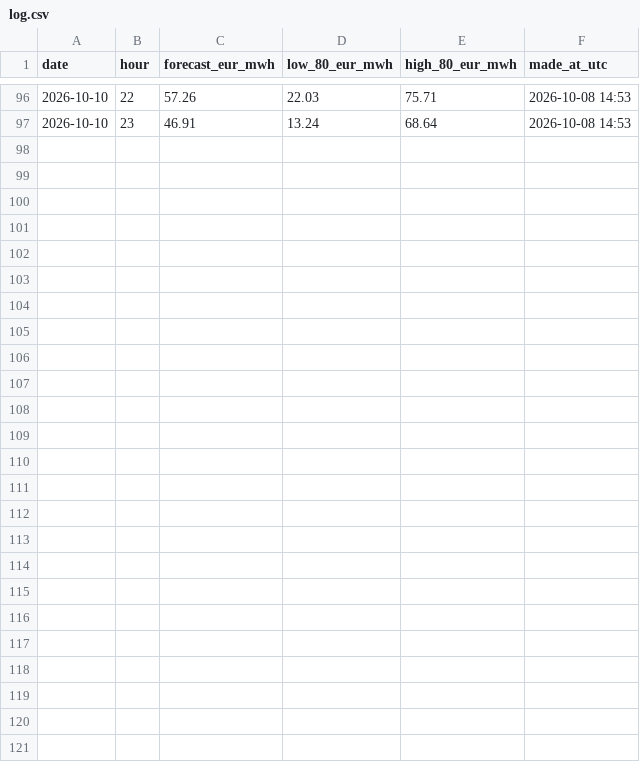
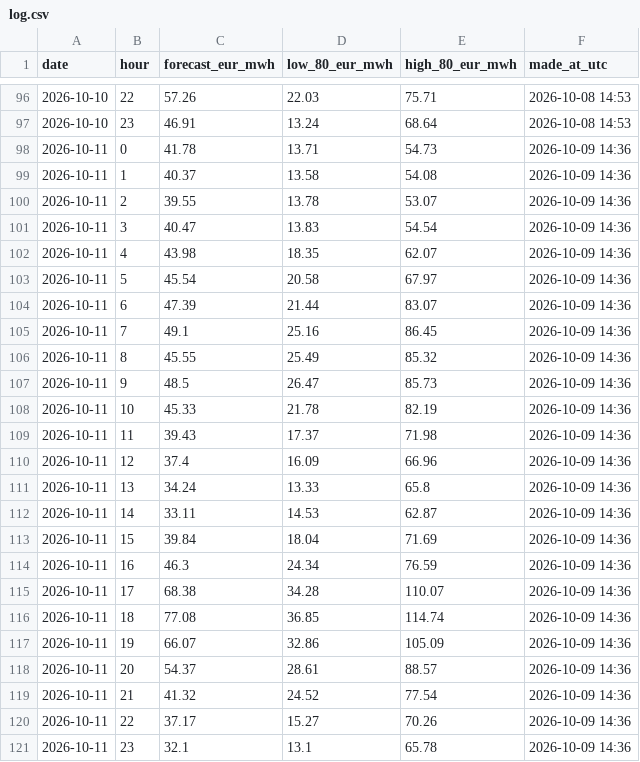
Before and after one commit to rose-ember-forge/Forecasting-Electricity-Prices-in-Stockholm, a CSV file: forecasts/log.csv, drawn as a sheet; only a part is shown, gaps mark what is left out.

```diff
--- a/forecasts/log.csv
+++ b/forecasts/log.csv
@@ -97 +97,25 @@ date,hour,forecast_eur_mwh,low_80_eur_mwh,high_80_eur_mwh,made_at_utc
 2026-10-10,23,46.91,13.24,68.64,2026-10-08 14:53
+2026-10-11,0,41.78,13.71,54.73,2026-10-09 14:36
+2026-10-11,1,40.37,13.58,54.08,2026-10-09 14:36
+2026-10-11,2,39.55,13.78,53.07,2026-10-09 14:36
+2026-10-11,3,40.47,13.83,54.54,2026-10-09 14:36
+2026-10-11,4,43.98,18.35,62.07,2026-10-09 14:36
+2026-10-11,5,45.54,20.58,67.97,2026-10-09 14:36
+2026-10-11,6,47.39,21.44,83.07,2026-10-09 14:36
+2026-10-11,7,49.1,25.16,86.45,2026-10-09 14:36
+2026-10-11,8,45.55,25.49,85.32,2026-10-09 14:36
+2026-10-11,9,48.5,26.47,85.73,2026-10-09 14:36
+2026-10-11,10,45.33,21.78,82.19,2026-10-09 14:36
+2026-10-11,11,39.43,17.37,71.98,2026-10-09 14:36
+2026-10-11,12,37.4,16.09,66.96,2026-10-09 14:36
+2026-10-11,13,34.24,13.33,65.8,2026-10-09 14:36
+2026-10-11,14,33.11,14.53,62.87,2026-10-09 14:36
+2026-10-11,15,39.84,18.04,71.69,2026-10-09 14:36
+2026-10-11,16,46.3,24.34,76.59,2026-10-09 14:36
+2026-10-11,17,68.38,34.28,110.07,2026-10-09 14:36
+2026-10-11,18,77.08,36.85,114.74,2026-10-09 14:36
+2026-10-11,19,66.07,32.86,105.09,2026-10-09 14:36
+2026-10-11,20,54.37,28.61,88.57,2026-10-09 14:36
+2026-10-11,21,41.32,24.52,77.54,2026-10-09 14:36
+2026-10-11,22,37.17,15.27,70.26,2026-10-09 14:36
+2026-10-11,23,32.1,13.1,65.78,2026-10-09 14:36
```
Also changed, not shown: forecasts/latest.csv, 1 other file.
